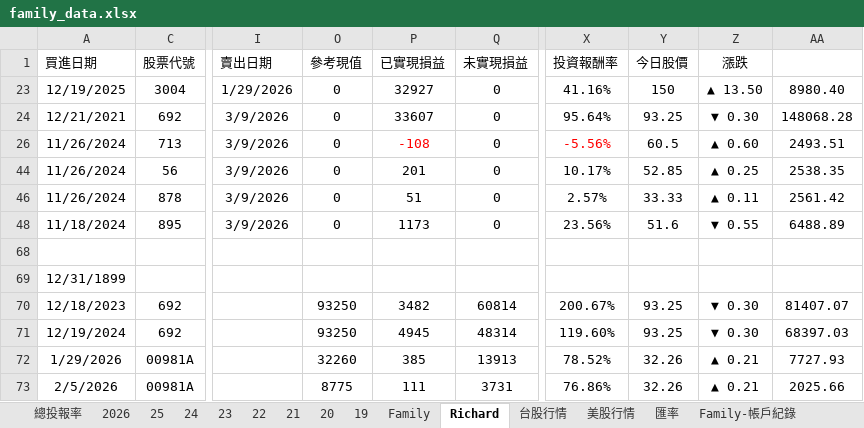
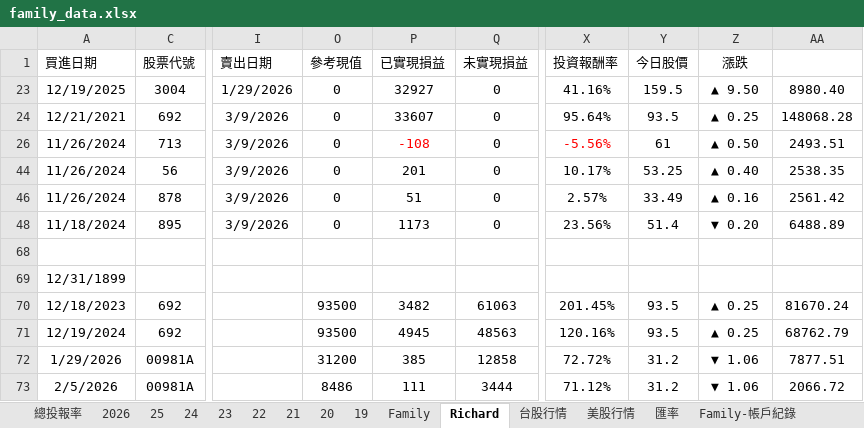
Before and after one commit to even182/richard-personal-hub, an Excel workbook: data/family_data.xlsx, sheet Richard, drawn as a sheet; only a part is shown, gaps mark what is left out; values as stored, in another font and other column widths than the file's, no borders; charts and pictures and conditional formats not drawn; the diff covers the shown part only; the diff names each change by its address in the sheet, - before the commit and + after, or states it on an @@ line.

```diff
--- a/data/family_data.xlsx (sheet Richard)
+++ b/data/family_data.xlsx (sheet Richard)
-Y23 (今日股價): 150
+Y23 (今日股價): 159.5
-Z23 (漲跌): ▲ 13.50
+Z23 (漲跌): ▲ 9.50
-Y24 (今日股價): 93.25
+Y24 (今日股價): 93.5
-Z24 (漲跌): ▼ 0.30
+Z24 (漲跌): ▲ 0.25
-Y26 (今日股價): 60.5
+Y26 (今日股價): 61
-Z26 (漲跌): ▲ 0.60
+Z26 (漲跌): ▲ 0.50
-Y44 (今日股價): 52.85
+Y44 (今日股價): 53.25
-Z44 (漲跌): ▲ 0.25
+Z44 (漲跌): ▲ 0.40
-Y46 (今日股價): 33.33
+Y46 (今日股價): 33.49
-Z46 (漲跌): ▲ 0.11
+Z46 (漲跌): ▲ 0.16
-Y48 (今日股價): 51.6
+Y48 (今日股價): 51.4
-Z48 (漲跌): ▼ 0.55
+Z48 (漲跌): ▼ 0.20
-O70:O71 (參考現值): 93250
+O70:O71 (參考現值): 93500
-Q70 (未實現損益): 60814
+Q70 (未實現損益): 61063
-X70 (投資報酬率): 200.67%
+X70 (投資報酬率): 201.45%
-Y70:Y71 (今日股價): 93.25
+Y70:Y71 (今日股價): 93.5
-Z70:Z71 (漲跌): ▼ 0.30
+Z70:Z71 (漲跌): ▲ 0.25
-AA70: 81407.07
+AA70: 81670.24
-Q71 (未實現損益): 48314
+Q71 (未實現損益): 48563
-X71 (投資報酬率): 119.60%
+X71 (投資報酬率): 120.16%
-AA71: 68397.03
+AA71: 68762.79
-O72 (參考現值): 32260
+O72 (參考現值): 31200
-Q72 (未實現損益): 13913
+Q72 (未實現損益): 12858
-X72 (投資報酬率): 78.52%
+X72 (投資報酬率): 72.72%
-Y72:Y73 (今日股價): 32.26
+Y72:Y73 (今日股價): 31.2
-Z72:Z73 (漲跌): ▲ 0.21
+Z72:Z73 (漲跌): ▼ 1.06
-AA72: 7727.93
+AA72: 7877.51
-O73 (參考現值): 8775
+O73 (參考現值): 8486
-Q73 (未實現損益): 3731
+Q73 (未實現損益): 3444
-X73 (投資報酬率): 76.86%
+X73 (投資報酬率): 71.12%
-AA73: 2025.66
+AA73: 2066.72
```
Also changed, not shown: 7 added rows, 6 removed rows, 100 edited cells and cell formats elsewhere in this sheet, sheet 台股行情, sheet Family, sheet 2026, sheet 21, sheet 25, sheet 24, 5 more sheets, formulas that keep their value, hidden cells, charts or pictures.
